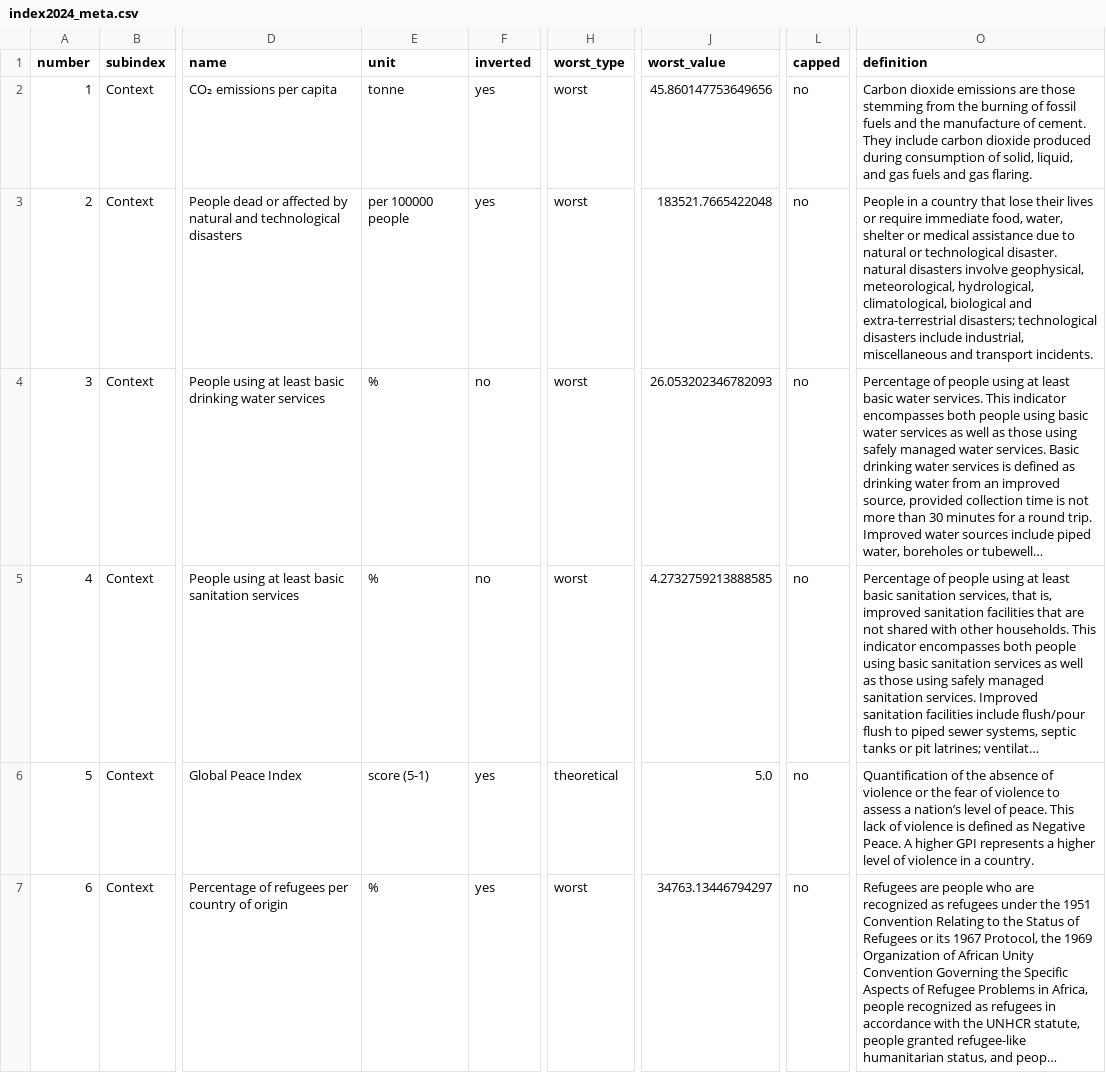
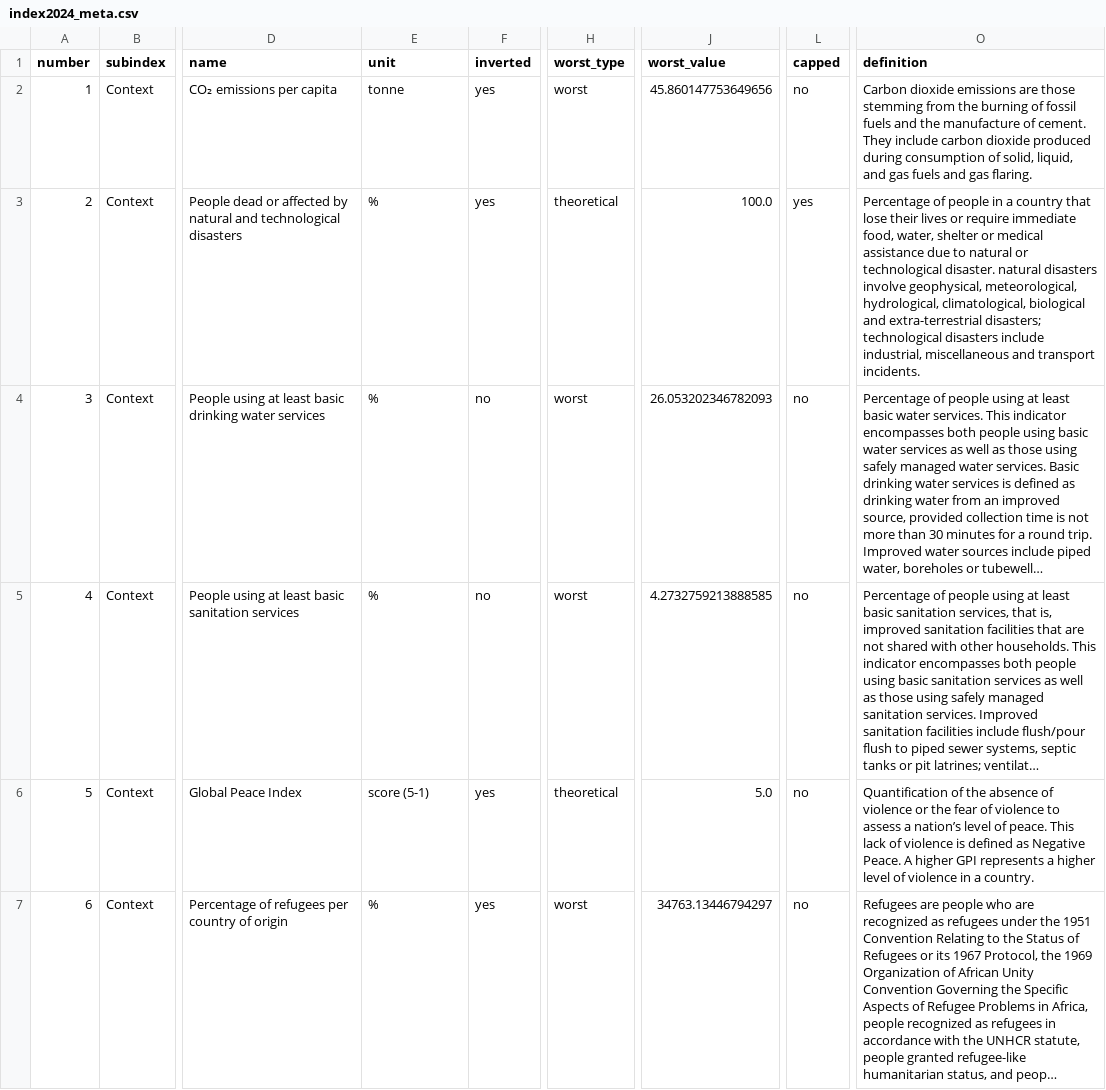
Before and after one commit to aripiz/cfa-index, a CSV file: data/index2024_meta.csv, drawn as a sheet; only a part is shown, gaps mark what is left out; long unchanged cells end in …; the diff names each change by its address in the sheet, - before the commit and + after, or states it on an @@ line.

Commit message:
Update data

```diff
--- a/data/index2024_meta.csv
+++ b/data/index2024_meta.csv
-E3 (unit): per 100000 people
+E3 (unit): %
-H3 (worst_type): worst
+H3 (worst_type): theoretical
-J3 (worst_value): 183521.7665422048
+J3 (worst_value): 100.0
-L3 (capped): no
+L3 (capped): yes
-O3 (definition): People in a…
+O3 (definition): Percentage of people in a…
```
Also changed, not shown: 1 other file.
